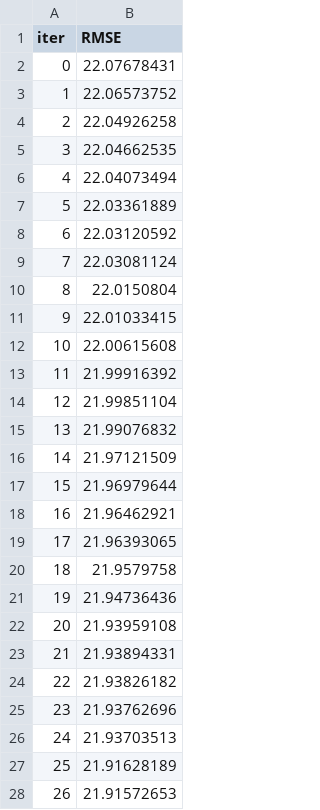
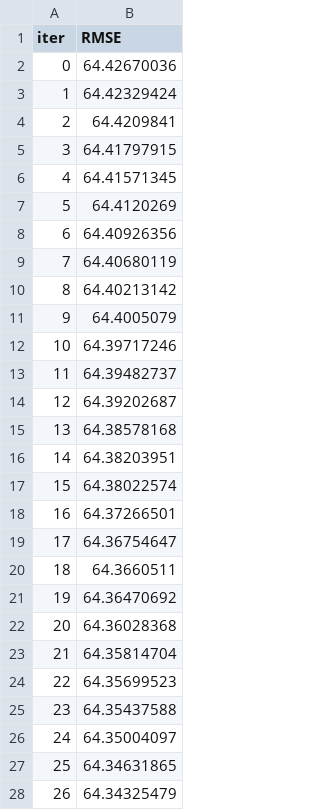
Before and after one commit to ErnestoGHM/datamex1019, a TSV file: module-3/kaggle/catboost_info/learn_error.tsv, drawn as a sheet; only a part is shown; the diff covers the shown part only.

```diff
--- a/module-3/kaggle/catboost_info/learn_error.tsv
+++ b/module-3/kaggle/catboost_info/learn_error.tsv
@@ -1,28 +1,28 @@
 iter	RMSE
-0	22.07678431
-1	22.06573752
-2	22.04926258
-3	22.04662535
-4	22.04073494
-5	22.03361889
-6	22.03120592
-7	22.03081124
-8	22.0150804
-9	22.01033415
-10	22.00615608
-11	21.99916392
-12	21.99851104
-13	21.99076832
-14	21.97121509
-15	21.96979644
-16	21.96462921
-17	21.96393065
-18	21.9579758
-19	21.94736436
-20	21.93959108
-21	21.93894331
-22	21.93826182
-23	21.93762696
-24	21.93703513
-25	21.91628189
-26	21.91572653
+0	64.42670036
+1	64.42329424
+2	64.4209841
+3	64.41797915
+4	64.41571345
+5	64.4120269
+6	64.40926356
+7	64.40680119
+8	64.40213142
+9	64.4005079
+10	64.39717246
+11	64.39482737
+12	64.39202687
+13	64.38578168
+14	64.38203951
+15	64.38022574
+16	64.37266501
+17	64.36754647
+18	64.3660511
+19	64.36470692
+20	64.36028368
+21	64.35814704
+22	64.35699523
+23	64.35437588
+24	64.35004097
+25	64.34631865
+26	64.34325479
```
Also changed, not shown: 28 edited cells elsewhere in this file, module-3/kaggle/catboost_info/time_left.tsv, 10 other files.
